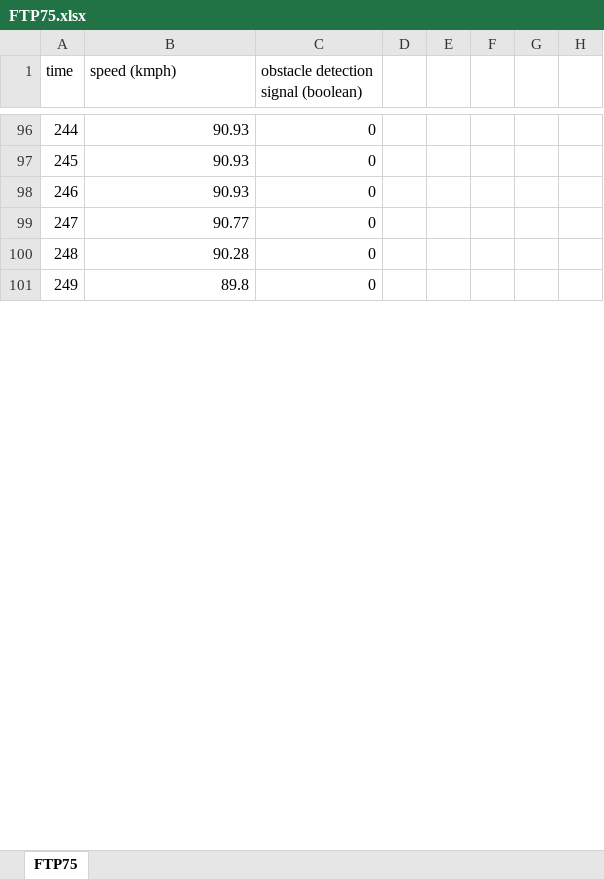
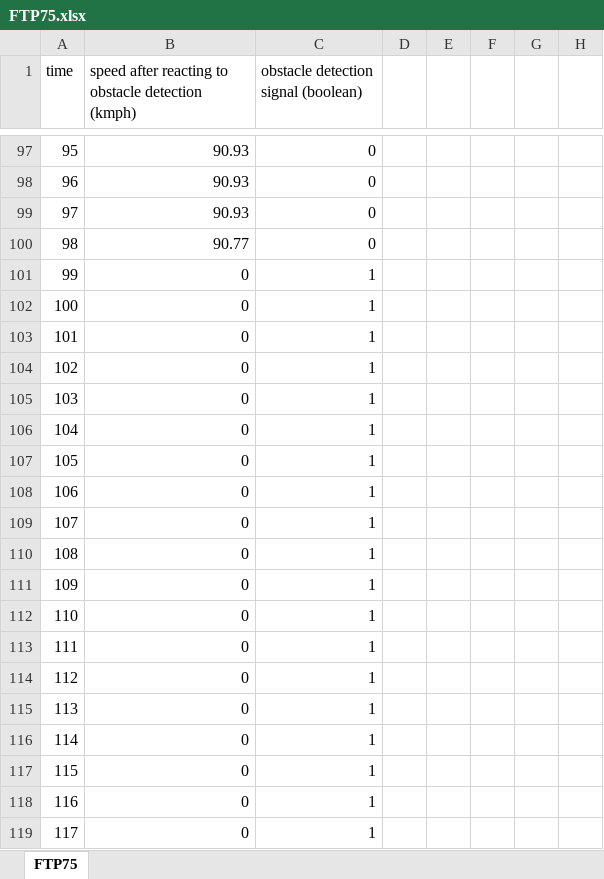
Before and after one commit to KhalidHALBA-GR-NIST/FMU-IGNITE, an Excel workbook: UDP-sockets/FTP75.xlsx, sheet FTP75, drawn as a sheet; only a part is shown, gaps mark what is left out; the shorter side is filled out with more unchanged rows; values as stored, in another font and other column widths than the file's, no borders; charts and pictures not drawn; removed rows and columns are numbered as before the commit, all else as after; rows hold the shown columns only; the diff covers the shown part only; the diff names each change by its address in the sheet, - before the commit and + after, or states it on an @@ line.

```diff
--- a/UDP-sockets/FTP75.xlsx (sheet FTP75)
+++ b/UDP-sockets/FTP75.xlsx (sheet FTP75)
-B1: speed (kmph)
+B1: speed after reacting to obstacle detection (kmph)
@@ column A (time) renumbered between rows 3 and 180 @@
-row 100: 248 | 90.28 | 0
+row 101: 99 | 0 | 1
+row 102: 100 | 0 | 1
+row 103: 101 | 0 | 1
+row 104: 102 | 0 | 1
+row 105: 103 | 0 | 1
+row 106: 104 | 0 | 1
+row 107: 105 | 0 | 1
+row 108: 106 | 0 | 1
+row 109: 107 | 0 | 1
+row 110: 108 | 0 | 1
+row 111: 109 | 0 | 1
+row 112: 110 | 0 | 1
+row 113: 111 | 0 | 1
+row 114: 112 | 0 | 1
+row 115: 113 | 0 | 1
+row 116: 114 | 0 | 1
+row 117: 115 | 0 | 1
+row 118: 116 | 0 | 1
+row 119: 117 | 0 | 1
```
Also changed, not shown: 15 added rows, 45 removed rows, 1 moved row and 9 edited cells elsewhere in this sheet, charts or pictures, 4 other files.
